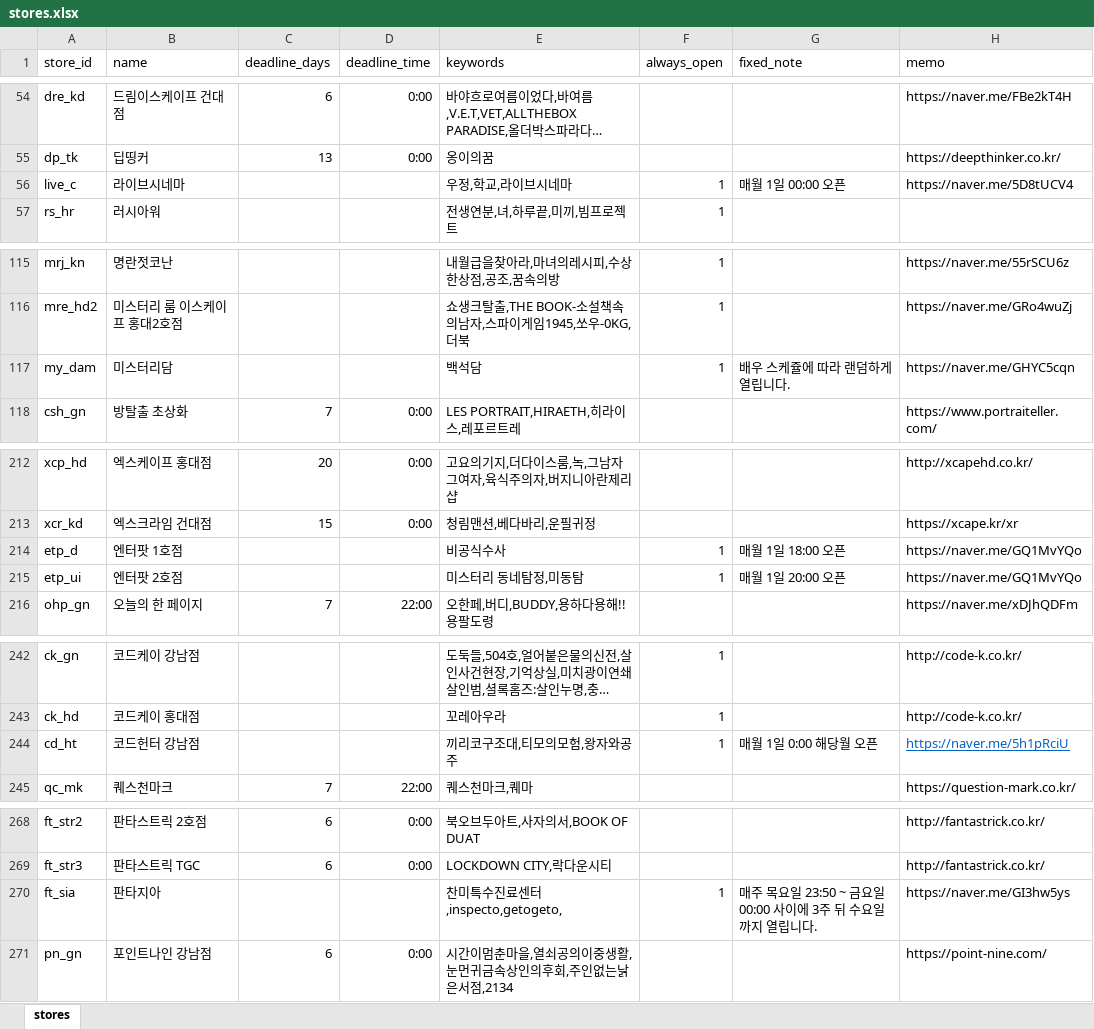
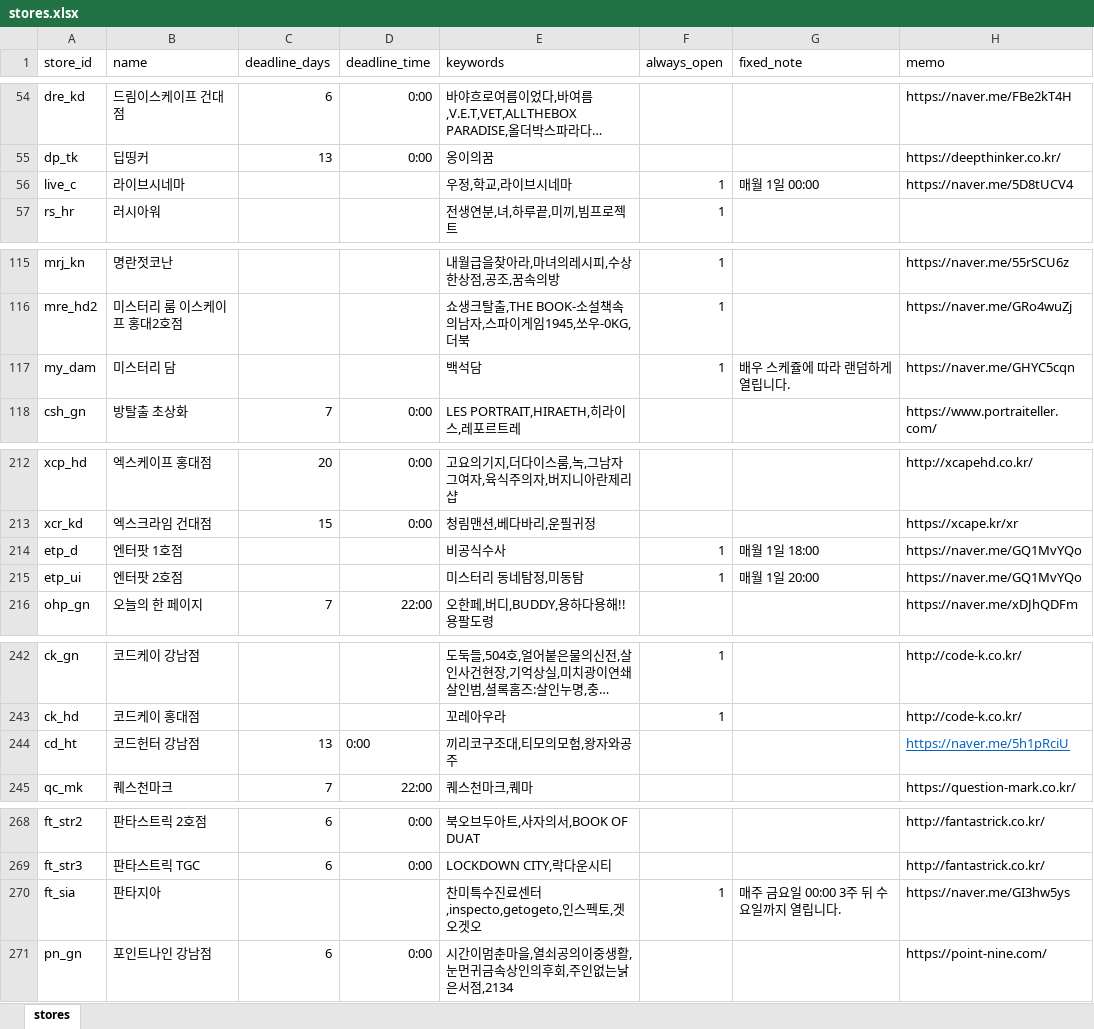
Before and after one commit to b0kt2a/BOKTEA_RSVN, an Excel workbook: stores.xlsx, sheet stores, drawn as a sheet; only a part is shown, gaps mark what is left out; long unchanged cells end in …; values as stored, in another font and other column widths than the file's, no borders; the diff names each change by its address in the sheet, - before the commit and + after, or states it on an @@ line.

```diff
--- a/stores.xlsx (sheet stores)
+++ b/stores.xlsx (sheet stores)
-G56 (fixed_note): 매월 1일 00:00 오픈
+G56 (fixed_note): 매월 1일 00:00
-B117 (name): 미스터리담
+B117 (name): 미스터리 담
-G214 (fixed_note): 매월 1일 18:00 오픈
+G214 (fixed_note): 매월 1일 18:00
-G215 (fixed_note): 매월 1일 20:00 오픈
+G215 (fixed_note): 매월 1일 20:00
-C244 (deadline_days): (empty)
+C244 (deadline_days): 13
-D244 (deadline_time): (empty)
+D244 (deadline_time): 0:00
-F244 (always_open): 1
+F244 (always_open): (empty)
-G244 (fixed_note): 매월 1일 0:00 해당월 오픈
+G244 (fixed_note): (empty)
-E270 (keywords): 찬미특수진료센터,inspecto,getogeto,
+E270 (keywords): 찬미특수진료센터,inspecto,getogeto,인스펙토,겟오겟오
-G270 (fixed_note): 매주 목요일 23:50 ~ 금요일 00:00 사이에 3주 뒤 수요일까지 열립니다.
+G270 (fixed_note): 매주 금요일 00:00 3주 뒤 수요일까지 열립니다.
```
Also changed, not shown: 3 other files.
